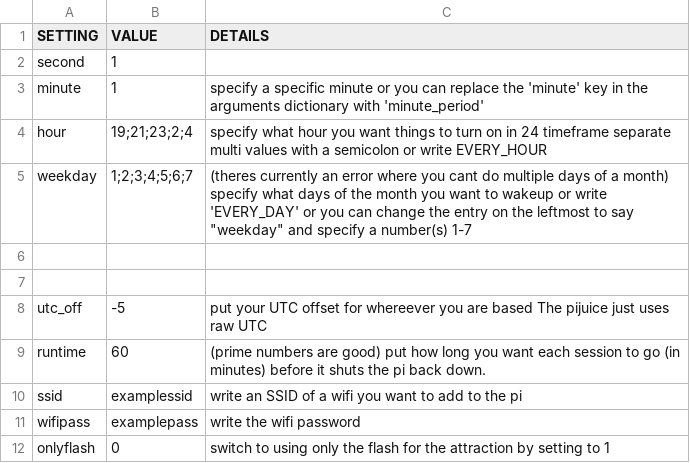
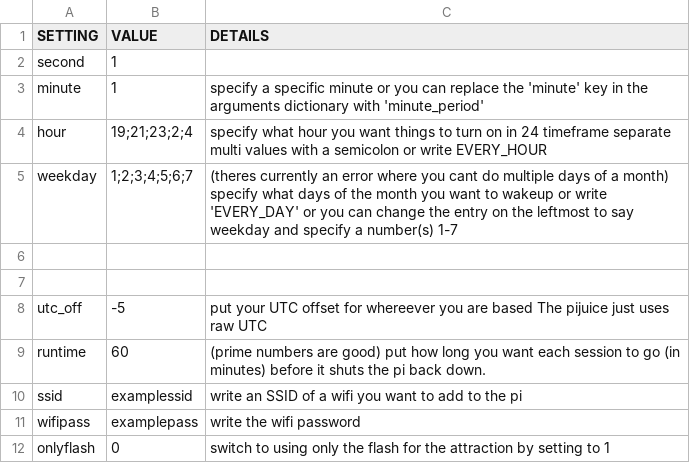
Before and after one commit to Digital-Naturalism-Laboratories/Mothbox, a CSV file: Software/schedule_settings.csv, drawn as a sheet.

Commit message:
Update schedule_settings.csv

```diff
--- a/Software/schedule_settings.csv
+++ b/Software/schedule_settings.csv
@@ -4,3 +4,3 @@ minute,1, specify a specific minute or you can replace the 'minute' key in the a
 hour,19;21;23;2;4,specify what hour you want things to turn on in 24 timeframe separate multi values with a semicolon or write EVERY_HOUR
-weekday,1;2;3;4;5;6;7, (theres currently an error where you cant do multiple days of a month) specify what days of the month you want to wakeup or write 'EVERY_DAY' or you can change the entry on the leftmost to say "weekday" and specify a number(s) 1-7
+weekday,1;2;3;4;5;6;7, (theres currently an error where you cant do multiple days of a month) specify what days of the month you want to wakeup or write 'EVERY_DAY' or you can change the entry on the leftmost to say weekday and specify a number(s) 1-7
 
```
